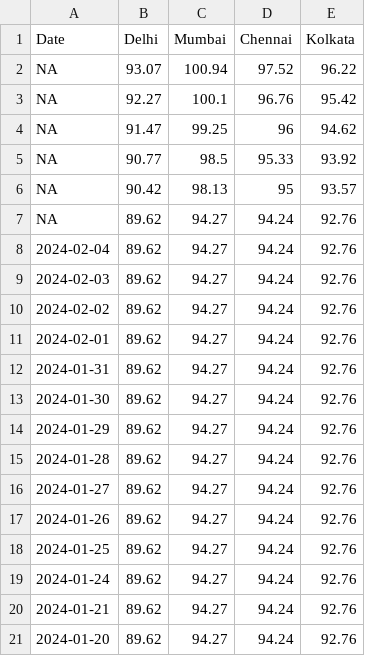
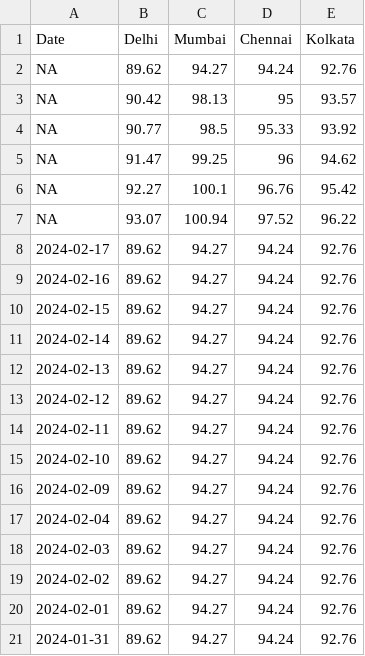
Before and after one commit to Open-Oven/India-Fuel-Price-Updater, a CSV file: data/Diesel.csv, drawn as a sheet; only a part is shown; the shorter side is filled out with more unchanged rows.

```diff
--- a/data/Diesel.csv
+++ b/data/Diesel.csv
@@ -1,8 +1,17 @@
 Date,Delhi,Mumbai,Chennai,Kolkata
+NA,89.62,94.27,94.24,92.76
+NA,90.42,98.13,95,93.57
+NA,90.77,98.5,95.33,93.92
+NA,91.47,99.25,96,94.62
+NA,92.27,100.1,96.76,95.42
 NA,93.07,100.94,97.52,96.22
-NA,92.27,100.1,96.76,95.42
-NA,91.47,99.25,96,94.62
-NA,90.77,98.5,95.33,93.92
-NA,90.42,98.13,95,93.57
-NA,89.62,94.27,94.24,92.76
+2024-02-17,89.62,94.27,94.24,92.76
+2024-02-16,89.62,94.27,94.24,92.76
+2024-02-15,89.62,94.27,94.24,92.76
+2024-02-14,89.62,94.27,94.24,92.76
+2024-02-13,89.62,94.27,94.24,92.76
+2024-02-12,89.62,94.27,94.24,92.76
+2024-02-11,89.62,94.27,94.24,92.76
+2024-02-10,89.62,94.27,94.24,92.76
+2024-02-09,89.62,94.27,94.24,92.76
 2024-02-04,89.62,94.27,94.24,92.76
```
Also changed, not shown: data/Petrol.csv, 2 other files.
